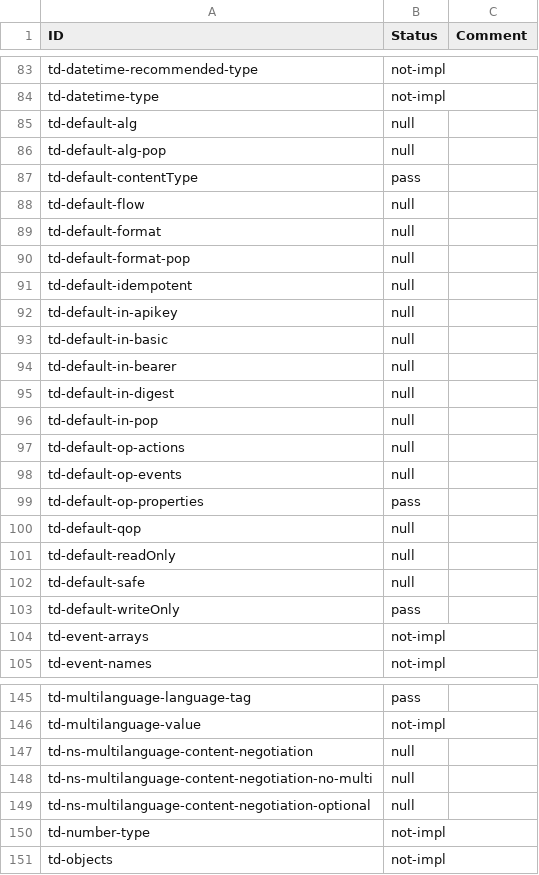
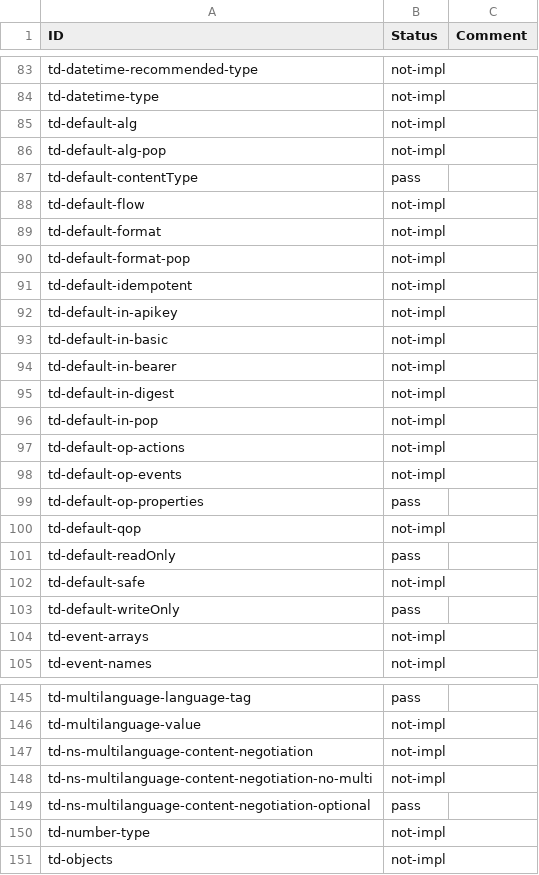
Before and after one commit to w3c/wot-thing-description, a CSV file: testing/inputs/results/huawei-cf-secure-psk.csv, drawn as a sheet; only a part is shown, gaps mark what is left out; the diff covers the shown part only.

Commit message:
Update impl report

```diff
--- a/testing/inputs/results/huawei-cf-secure-psk.csv
+++ b/testing/inputs/results/huawei-cf-secure-psk.csv
@@ -84,20 +84,20 @@
 "td-datetime-type","not-impl",
-"td-default-alg","null",
-"td-default-alg-pop","null",
+"td-default-alg","not-impl",
+"td-default-alg-pop","not-impl",
 "td-default-contentType","pass",
-"td-default-flow","null",
-"td-default-format","null",
-"td-default-format-pop","null",
-"td-default-idempotent","null",
-"td-default-in-apikey","null",
-"td-default-in-basic","null",
-"td-default-in-bearer","null",
-"td-default-in-digest","null",
-"td-default-in-pop","null",
-"td-default-op-actions","null",
-"td-default-op-events","null",
+"td-default-flow","not-impl",
+"td-default-format","not-impl",
+"td-default-format-pop","not-impl",
+"td-default-idempotent","not-impl",
+"td-default-in-apikey","not-impl",
+"td-default-in-basic","not-impl",
+"td-default-in-bearer","not-impl",
+"td-default-in-digest","not-impl",
+"td-default-in-pop","not-impl",
+"td-default-op-actions","not-impl",
+"td-default-op-events","not-impl",
 "td-default-op-properties","pass",
-"td-default-qop","null",
-"td-default-readOnly","null",
-"td-default-safe","null",
+"td-default-qop","not-impl",
+"td-default-readOnly","pass",
+"td-default-safe","not-impl",
 "td-default-writeOnly","pass",
@@ -146,5 +146,5 @@
 "td-multilanguage-value","not-impl",
-"td-ns-multilanguage-content-negotiation","null",
-"td-ns-multilanguage-content-negotiation-no-multi","null",
-"td-ns-multilanguage-content-negotiation-optional","null",
+"td-ns-multilanguage-content-negotiation","not-impl",
+"td-ns-multilanguage-content-negotiation-no-multi","not-impl",
+"td-ns-multilanguage-content-negotiation-optional","pass",
 "td-number-type","not-impl",
```
Also changed, not shown: 11 edited cells elsewhere in this file, testing/inputs/results/intel-camera.csv, testing/inputs/results/intel-ocf.csv, 5 other files.
